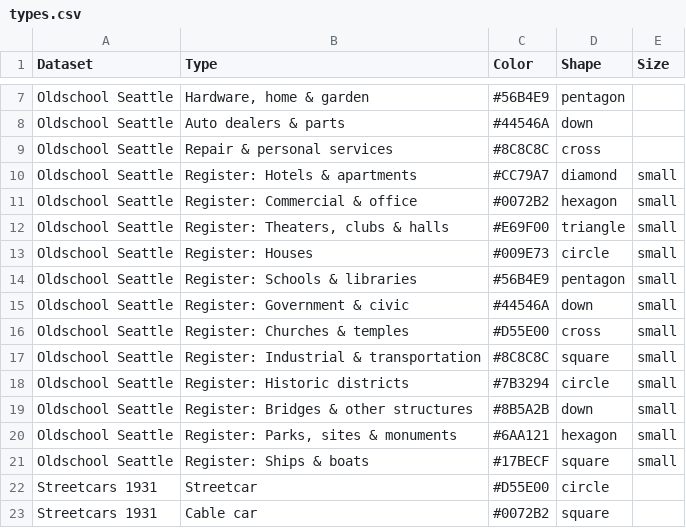
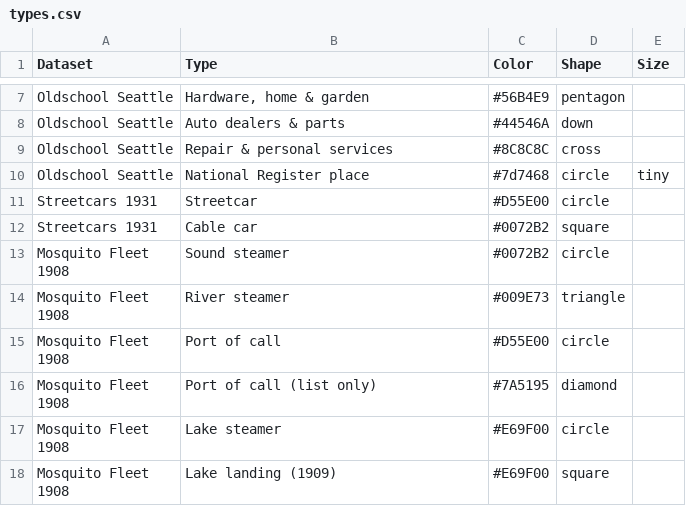
Before and after one commit to midtide/Lowtide-Seattle, a CSV file: data/types.csv, drawn as a sheet; only a part is shown, gaps mark what is left out; the shorter side is filled out with more unchanged rows; removed rows and columns are numbered as before the commit, all else as after; the diff names each change by its address in the sheet, - before the commit and + after, or states it on an @@ line.

```diff
--- a/data/types.csv
+++ b/data/types.csv
-row 10: Oldschool Seattle | Register: Hotels & apartments | #CC79A7 | diamond | small
-row 11: Oldschool Seattle | Register: Commercial & office | #0072B2 | hexagon | small
-row 12: Oldschool Seattle | Register: Theaters, clubs & halls | #E69F00 | triangle | small
-row 13: Oldschool Seattle | Register: Houses | #009E73 | circle | small
-row 14: Oldschool Seattle | Register: Schools & libraries | #56B4E9 | pentagon | small
-row 15: Oldschool Seattle | Register: Government & civic | #44546A | down | small
-row 16: Oldschool Seattle | Register: Churches & temples | #D55E00 | cross | small
-row 17: Oldschool Seattle | Register: Industrial & transportation | #8C8C8C | square | small
-row 18: Oldschool Seattle | Register: Historic districts | #7B3294 | circle | small
-row 19: Oldschool Seattle | Register: Bridges & other structures | #8B5A2B | down | small
-row 20: Oldschool Seattle | Register: Parks, sites & monuments | #6AA121 | hexagon | small
-row 21: Oldschool Seattle | Register: Ships & boats | #17BECF | square | small
+row 10: Oldschool Seattle | National Register place | #7d7468 | circle | tiny
```
Also changed, not shown: data/datasets.csv, data/oldschool-seattle.csv, 3 other files.
